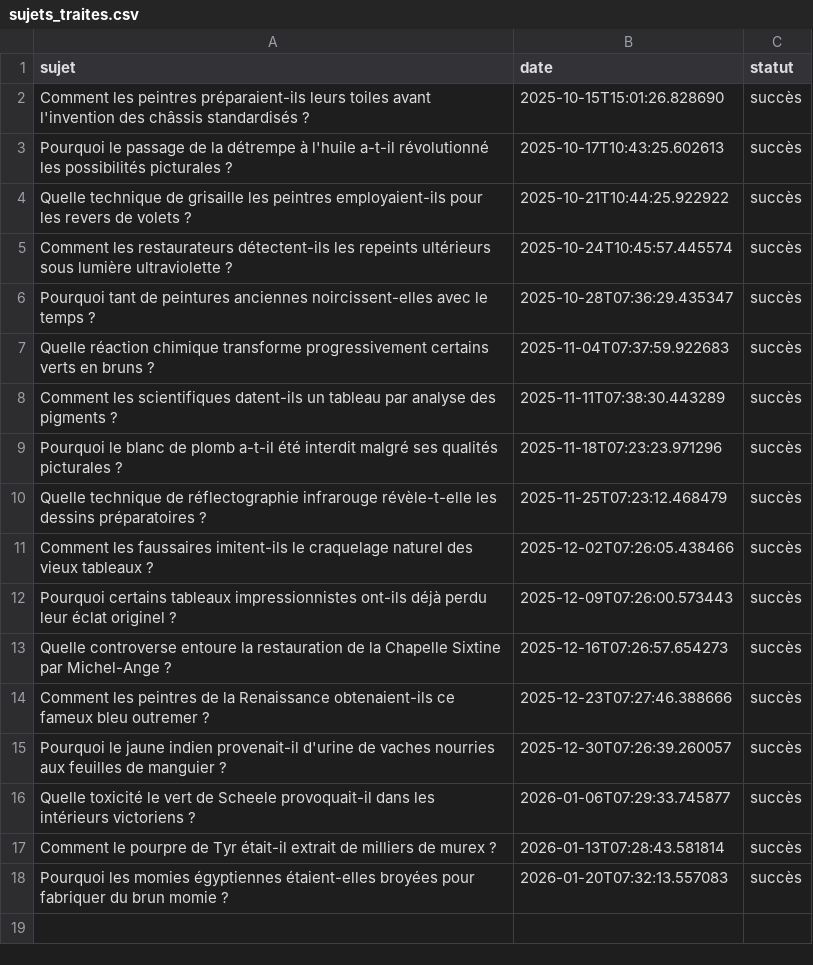
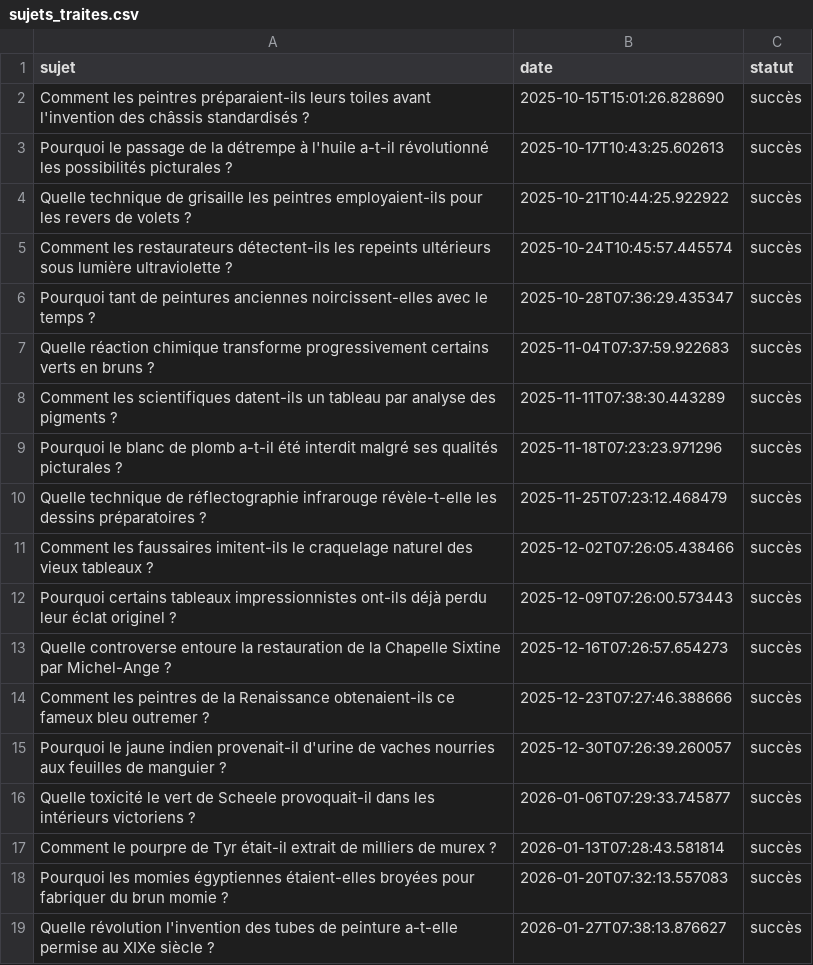
Before and after one commit to Metalosmose21/Artistes-celebres-3, a CSV file: sujets_traites.csv, drawn as a sheet.

```diff
--- a/sujets_traites.csv
+++ b/sujets_traites.csv
@@ -18 +18,2 @@ Comment le pourpre de Tyr était-il extrait de milliers de murex ?,2026-01-13T07
 Pourquoi les momies égyptiennes étaient-elles broyées pour fabriquer du brun momie ?,2026-01-20T07:32:13.557083,succès
+Quelle révolution l'invention des tubes de peinture a-t-elle permise au XIXe siècle ?,2026-01-27T07:38:13.876627,succès
```
Also changed, not shown: sujets.csv.
